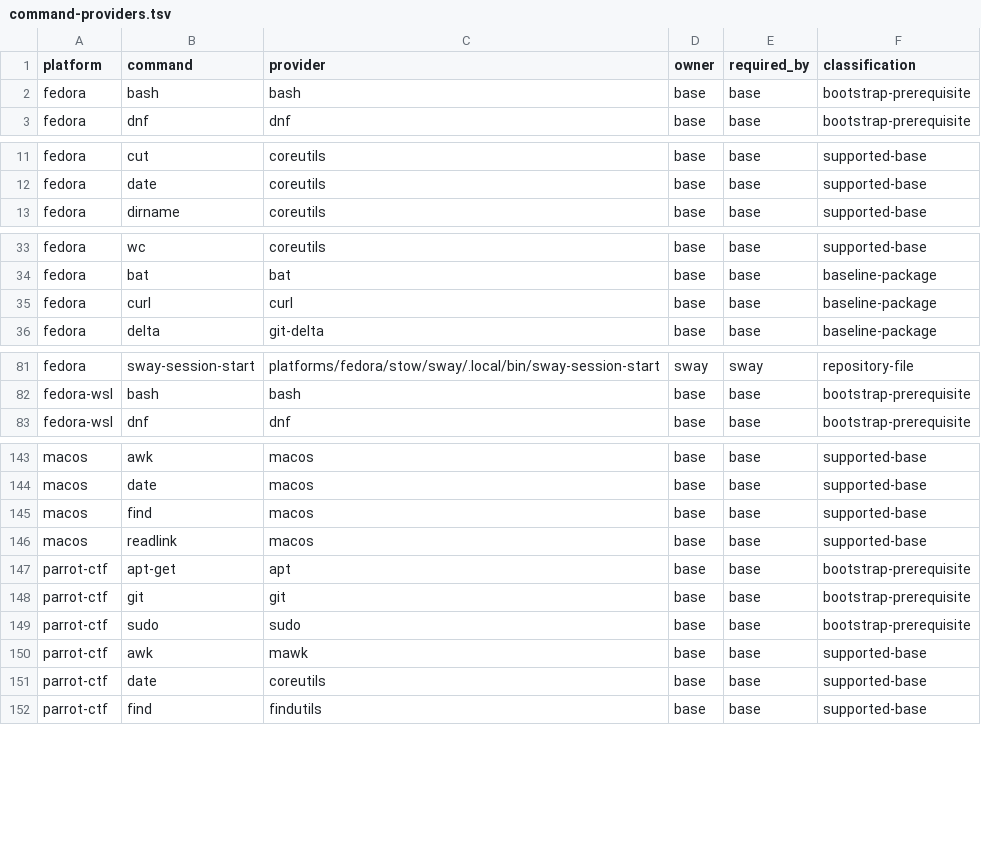
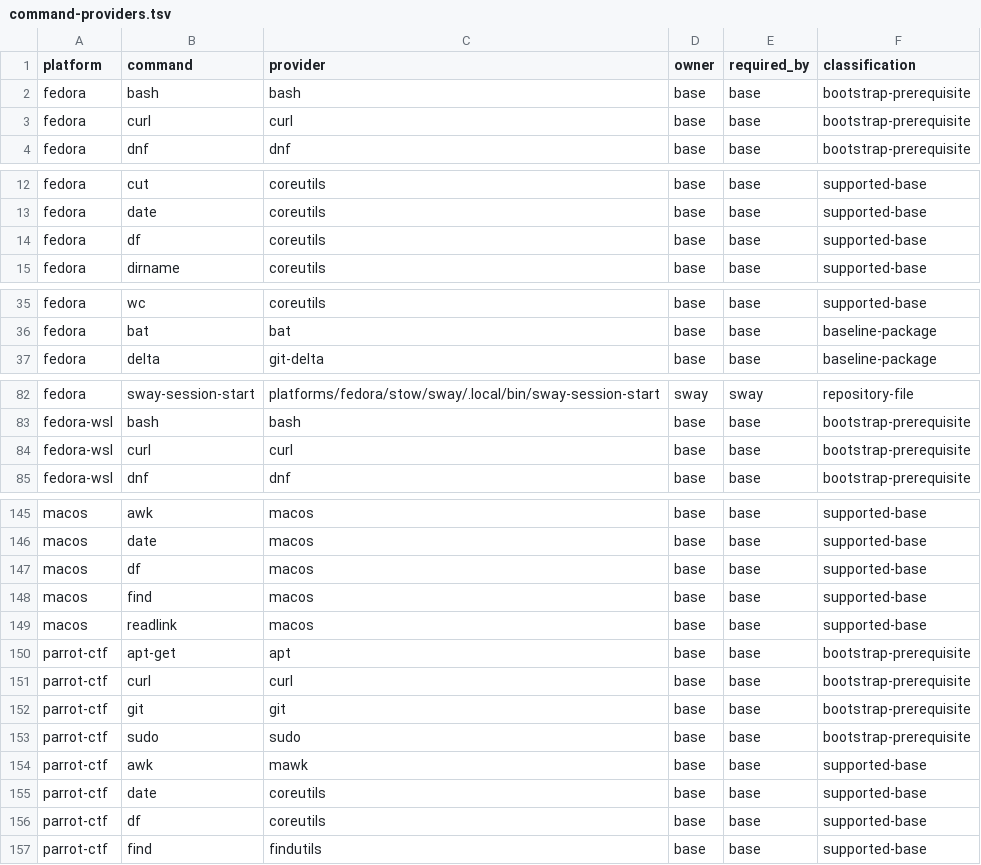
Before and after one commit to KasperElbo/dotfiles, a TSV file: config/command-providers.tsv, drawn as a sheet; only a part is shown, gaps mark what is left out; the diff covers the shown part only.

```diff
--- a/config/command-providers.tsv
+++ b/config/command-providers.tsv
@@ -2,2 +2,3 @@ platform	command	provider	owner	required_by	classification
 fedora	bash	bash	base	base	bootstrap-prerequisite
+fedora	curl	curl	base	base	bootstrap-prerequisite
 fedora	dnf	dnf	base	base	bootstrap-prerequisite
@@ -12,2 +13,3 @@ fedora	cut	coreutils	base	base	supported-base
 fedora	date	coreutils	base	base	supported-base
+fedora	df	coreutils	base	base	supported-base
 fedora	dirname	coreutils	base	base	supported-base
@@ -34,3 +36,2 @@ fedora	wc	coreutils	base	base	supported-base
 fedora	bat	bat	base	base	baseline-package
-fedora	curl	curl	base	base	baseline-package
 fedora	delta	git-delta	base	base	baseline-package
@@ -82,2 +83,3 @@ fedora	sway-session-start	platforms/fedora/stow/sway/.local/bin/sway-session-sta
 fedora-wsl	bash	bash	base	base	bootstrap-prerequisite
+fedora-wsl	curl	curl	base	base	bootstrap-prerequisite
 fedora-wsl	dnf	dnf	base	base	bootstrap-prerequisite
@@ -144,2 +146,3 @@ macos	awk	macos	base	base	supported-base
 macos	date	macos	base	base	supported-base
+macos	df	macos	base	base	supported-base
 macos	find	macos	base	base	supported-base
@@ -147,2 +150,3 @@ macos	readlink	macos	base	base	supported-base
 parrot-ctf	apt-get	apt	base	base	bootstrap-prerequisite
+parrot-ctf	curl	curl	base	base	bootstrap-prerequisite
 parrot-ctf	git	git	base	base	bootstrap-prerequisite
@@ -151,2 +155,3 @@ parrot-ctf	awk	mawk	base	base	supported-base
 parrot-ctf	date	coreutils	base	base	supported-base
+parrot-ctf	df	coreutils	base	base	supported-base
 parrot-ctf	find	findutils	base	base	supported-base
```
Also changed, not shown: 1 added row and 1 removed row elsewhere in this file, 12 other files.
